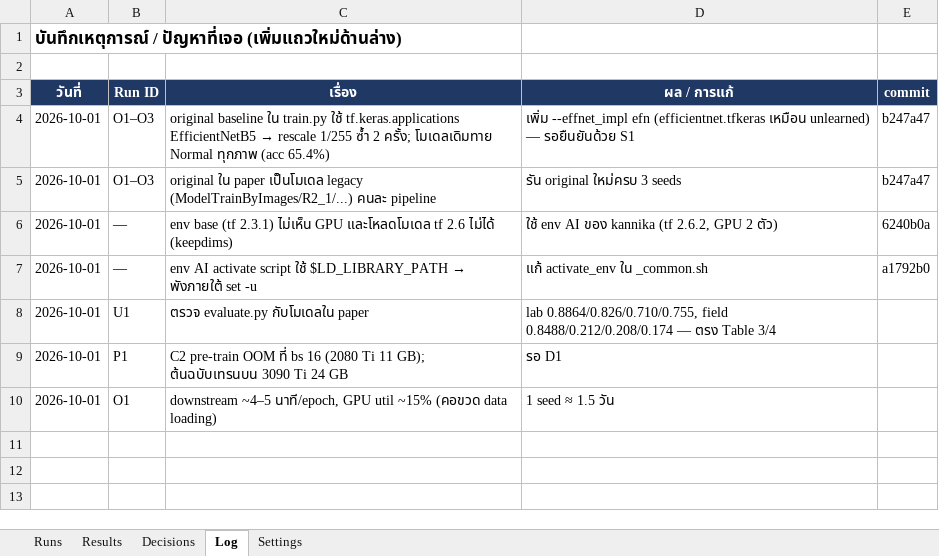
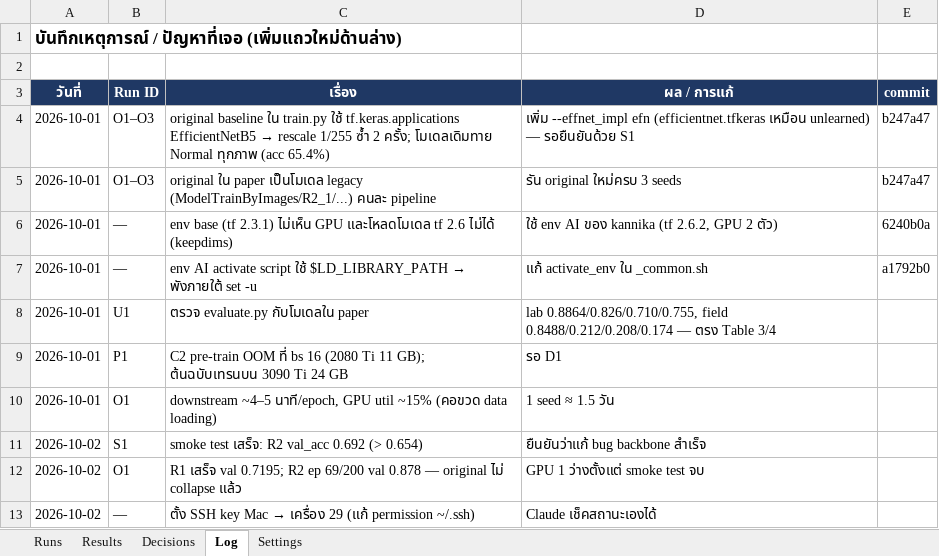
Before and after one commit to Peckkie/Machine-Unlearning-USAI-CCA-2026, an Excel workbook: experiments/Experiment_Tracker_X1X2.xlsx, sheet Log, drawn as a sheet; values as stored, in another font and other column widths than the file's, no borders; the diff names each change by its address in the sheet, - before the commit and + after, or states it on an @@ line.

```diff
--- a/experiments/Experiment_Tracker_X1X2.xlsx (sheet Log)
+++ b/experiments/Experiment_Tracker_X1X2.xlsx (sheet Log)
+row 11: 2026-10-02 | S1 | smoke test เสร็จ: R2 val_acc 0.692 (> 0.654) | ยืนยันว่าแก้ bug backbone สำเร็จ
+row 12: 2026-10-02 | O1 | R1 เสร็จ val 0.7195; R2 ep 69/200 val 0.878 — original ไม่ collapse แล้ว | GPU 1 ว่างตั้งแต่ smoke test จบ
+row 13: 2026-10-02 | — | ตั้ง SSH key Mac → เครื่อง 29 (แก้ permission ~/.ssh) | Claude เช็คสถานะเองได้
```
Also changed, not shown: sheet Runs, 1 other file.
